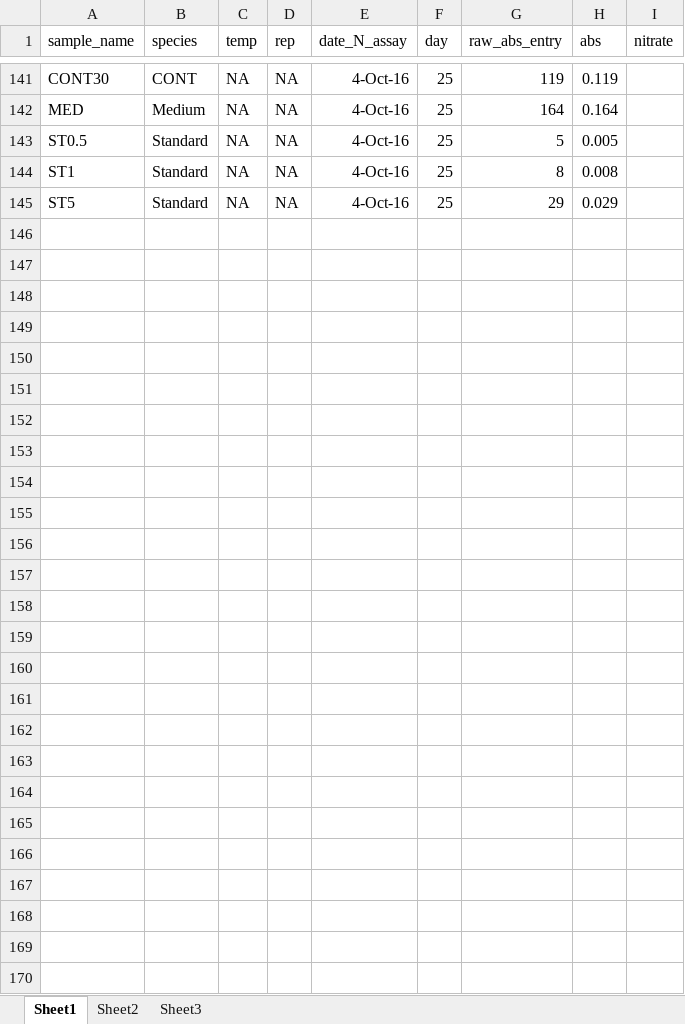
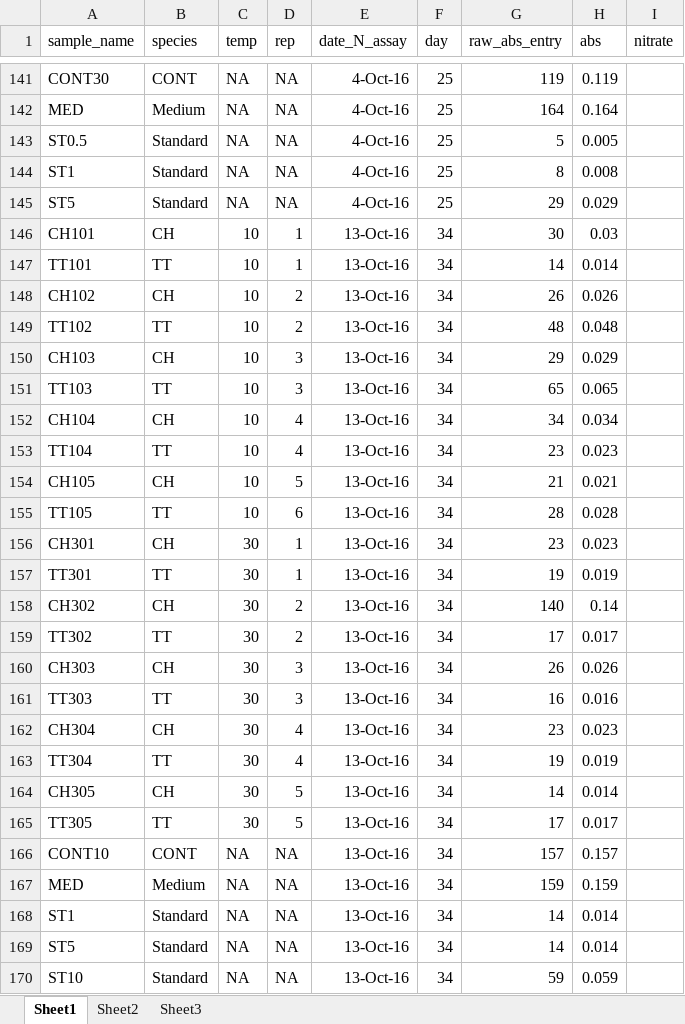
Before and after one commit to jennsunday/R-star-temp, an Excel workbook: data/nitrate_data/r-star Nitrate data sep exp 161006.xlsx, sheet Sheet1, drawn as a sheet; only a part is shown, gaps mark what is left out; values as stored, in another font and other column widths than the file's, no borders; the diff covers the shown part only; the diff names each change by its address in the sheet, - before the commit and + after, or states it on an @@ line.

Commit message:
data updates

```diff
--- a/data/nitrate_data/r-star Nitrate data sep exp 161006.xlsx (sheet Sheet1)
+++ b/data/nitrate_data/r-star Nitrate data sep exp 161006.xlsx (sheet Sheet1)
+row 146: CH101 | CH | 10 | 1 | 13-Oct-16 | 34 | 30 | 0.03
+row 147: TT101 | TT | 10 | 1 | 13-Oct-16 | 34 | 14 | 0.014
+row 148: CH102 | CH | 10 | 2 | 13-Oct-16 | 34 | 26 | 0.026
+row 149: TT102 | TT | 10 | 2 | 13-Oct-16 | 34 | 48 | 0.048
+row 150: CH103 | CH | 10 | 3 | 13-Oct-16 | 34 | 29 | 0.029
+row 151: TT103 | TT | 10 | 3 | 13-Oct-16 | 34 | 65 | 0.065
+row 152: CH104 | CH | 10 | 4 | 13-Oct-16 | 34 | 34 | 0.034
+row 153: TT104 | TT | 10 | 4 | 13-Oct-16 | 34 | 23 | 0.023
+row 154: CH105 | CH | 10 | 5 | 13-Oct-16 | 34 | 21 | 0.021
+row 155: TT105 | TT | 10 | 6 | 13-Oct-16 | 34 | 28 | 0.028
+row 156: CH301 | CH | 30 | 1 | 13-Oct-16 | 34 | 23 | 0.023
+row 157: TT301 | TT | 30 | 1 | 13-Oct-16 | 34 | 19 | 0.019
+row 158: CH302 | CH | 30 | 2 | 13-Oct-16 | 34 | 140 | 0.14
+row 159: TT302 | TT | 30 | 2 | 13-Oct-16 | 34 | 17 | 0.017
+row 160: CH303 | CH | 30 | 3 | 13-Oct-16 | 34 | 26 | 0.026
+row 161: TT303 | TT | 30 | 3 | 13-Oct-16 | 34 | 16 | 0.016
+row 162: CH304 | CH | 30 | 4 | 13-Oct-16 | 34 | 23 | 0.023
+row 163: TT304 | TT | 30 | 4 | 13-Oct-16 | 34 | 19 | 0.019
+row 164: CH305 | CH | 30 | 5 | 13-Oct-16 | 34 | 14 | 0.014
+row 165: TT305 | TT | 30 | 5 | 13-Oct-16 | 34 | 17 | 0.017
+row 166: CONT10 | CONT | NA | NA | 13-Oct-16 | 34 | 157 | 0.157
+row 167: MED | Medium | NA | NA | 13-Oct-16 | 34 | 159 | 0.159
+row 168: ST1 | Standard | NA | NA | 13-Oct-16 | 34 | 14 | 0.014
+row 169: ST5 | Standard | NA | NA | 13-Oct-16 | 34 | 14 | 0.014
+row 170: ST10 | Standard | NA | NA | 13-Oct-16 | 34 | 59 | 0.059
```
Also changed, not shown: 15 edited cells elsewhere in this sheet, formulas that keep their value, 2 other files.
